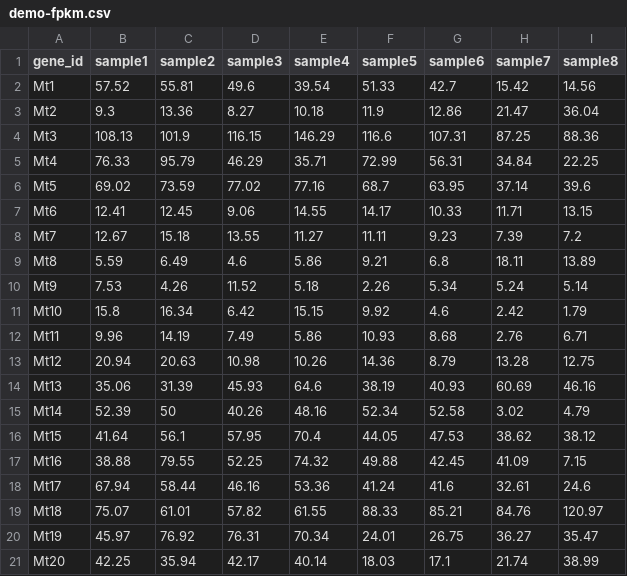
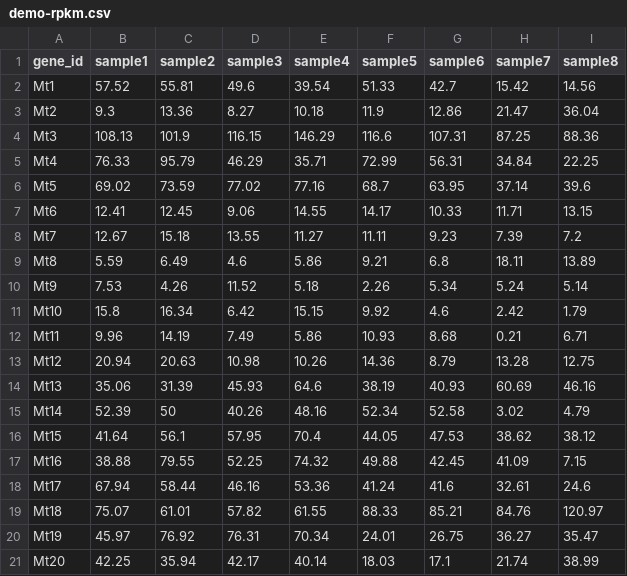
Before and after one commit to dongchen1998/code, a CSV file: mtd/code/Vsualization/DE/demo-rpkm.csv (was mtd/code/Vsualization/DE/demo-fpkm.csv), drawn as a sheet.

```diff
--- a/mtd/code/Vsualization/DE/demo-fpkm.csv
+++ b/mtd/code/Vsualization/DE/demo-rpkm.csv
@@ -11,3 +11,3 @@ Mt9,7.53,4.26,11.52,5.18,2.26,5.34,5.24,5.14
 Mt10,15.8,16.34,6.42,15.15,9.92,4.6,2.42,1.79
-Mt11,9.96,14.19,7.49,5.86,10.93,8.68,2.76,6.71
+Mt11,9.96,14.19,7.49,5.86,10.93,8.68,0.21,6.71
 Mt12,20.94,20.63,10.98,10.26,14.36,8.79,13.28,12.75
```
Also changed, not shown: 3 other files.
